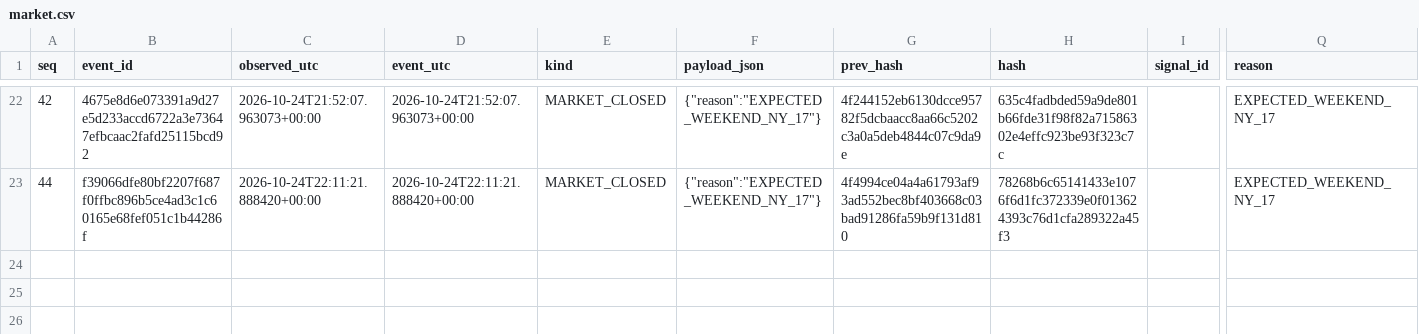
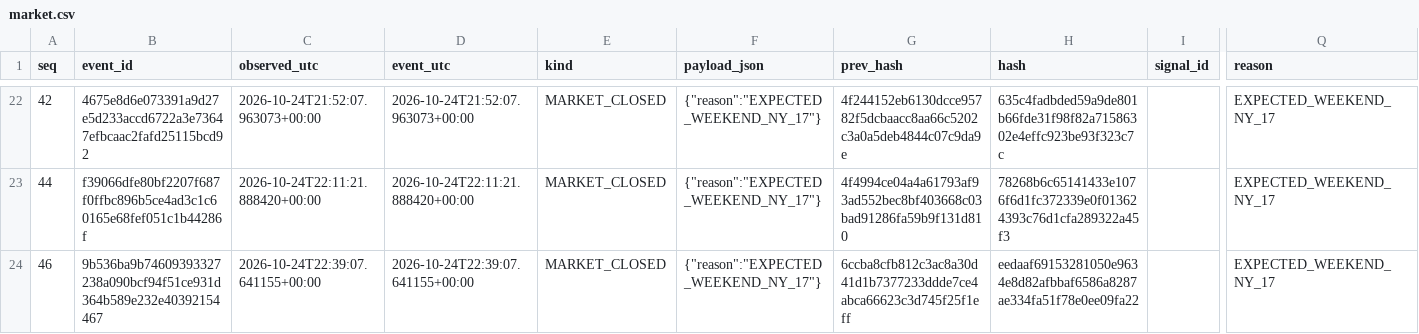
Before and after one commit to cardenm1/fx-signals-bot, a CSV file: session/market.csv, drawn as a sheet; only a part is shown, gaps mark what is left out; rows hold the shown columns only; the diff names each change by its address in the sheet, - before the commit and + after, or states it on an @@ line.

```diff
--- a/session/market.csv
+++ b/session/market.csv
+row 24: 46 | 9b536ba9b74609393327238a090bcf94f51ce931d364b589e232e40392154467 | 2026-10-24T22:39:07.641155+00:00 | 2026-10-24T22:39:07.641155+00:00 | MARKET_CLOSED | {"reason":"EXPECTED_WEEKEND_NY_17"} | 6ccba8cfb812c3ac8a30d41d1b7377233ddde7ce4abca66623c3d745f25f1eff | eedaaf69153281050e9634e8d82afbbaf6586a8287ae334fa51f78e0ee09fa22 |  | EXPECTED_WEEKEND_NY_17
```
Also changed, not shown: session/events.csv, session/stages.csv, 1 other file.
